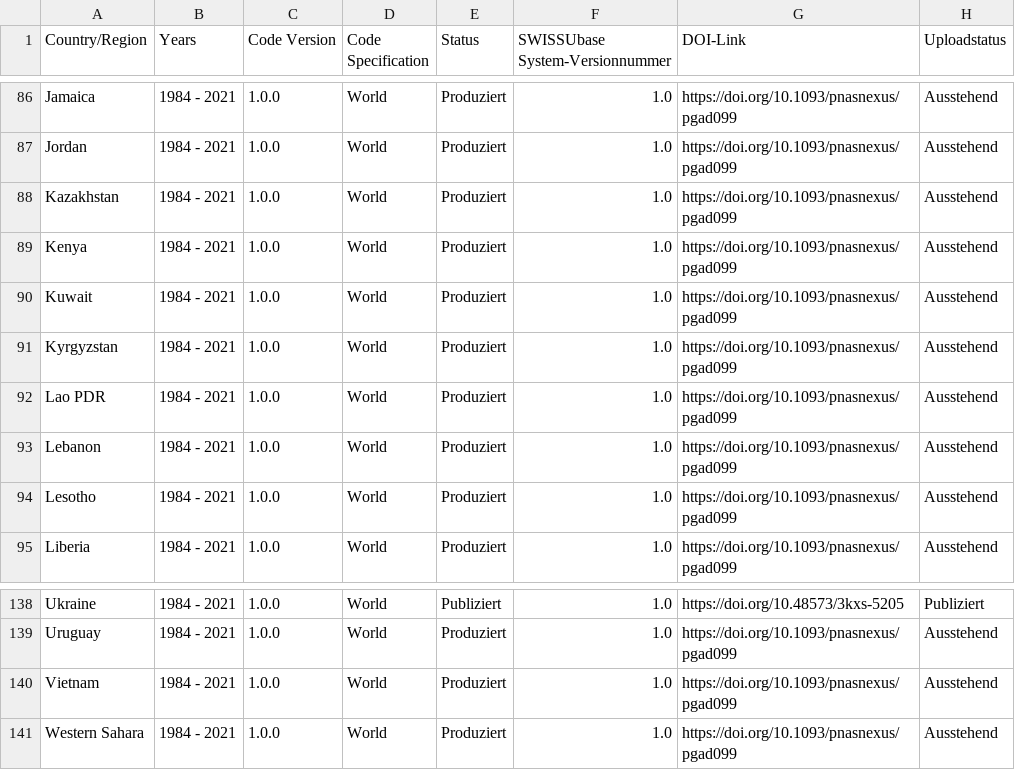
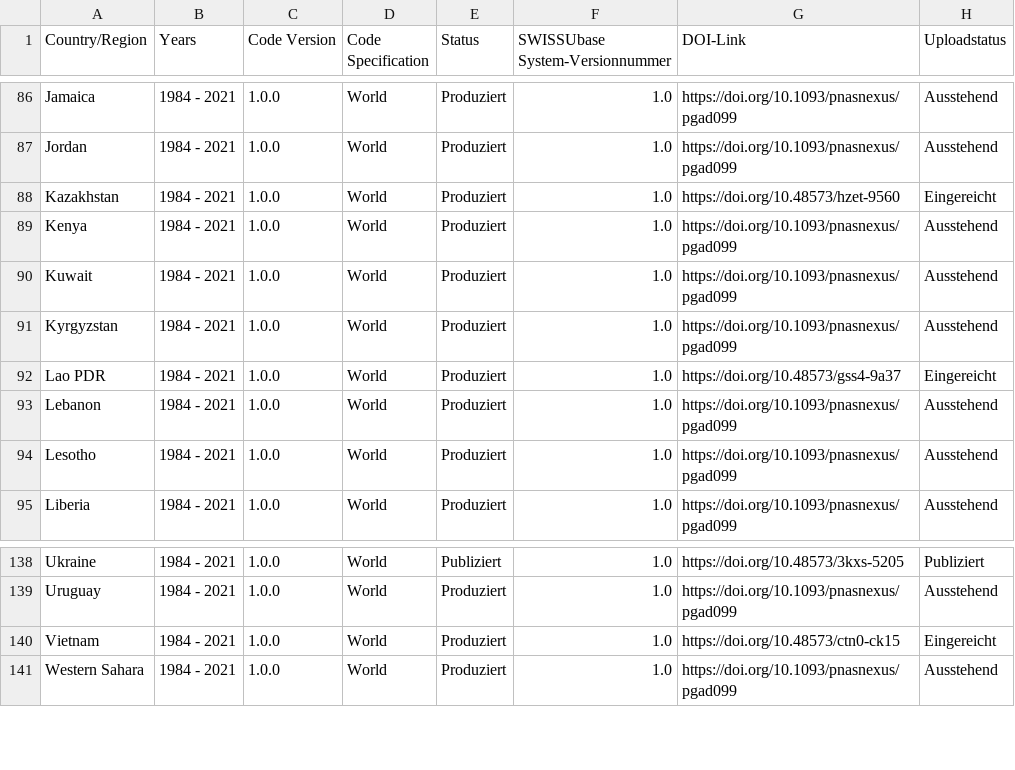
Before and after one commit to plehnert/surfacegroups, a CSV file: DOI_List_SWISSUbase.csv, drawn as a sheet; only a part is shown, gaps mark what is left out.

Commit message:
Update DOI_List_SWISSUbase.csv

```diff
--- a/DOI_List_SWISSUbase.csv
+++ b/DOI_List_SWISSUbase.csv
@@ -87,3 +87,3 @@ Jamaica,1984 - 2021,1.0.0,World,Produziert,1.0,https://doi.org/10.1093/pnasnexus
 Jordan,1984 - 2021,1.0.0,World,Produziert,1.0,https://doi.org/10.1093/pnasnexus/pgad099,Ausstehend
-Kazakhstan,1984 - 2021,1.0.0,World,Produziert,1.0,https://doi.org/10.1093/pnasnexus/pgad099,Ausstehend
+Kazakhstan,1984 - 2021,1.0.0,World,Produziert,1.0,https://doi.org/10.48573/hzet-9560,Eingereicht
 Kenya,1984 - 2021,1.0.0,World,Produziert,1.0,https://doi.org/10.1093/pnasnexus/pgad099,Ausstehend
@@ -91,3 +91,3 @@ Kuwait,1984 - 2021,1.0.0,World,Produziert,1.0,https://doi.org/10.1093/pnasnexus/
 Kyrgyzstan,1984 - 2021,1.0.0,World,Produziert,1.0,https://doi.org/10.1093/pnasnexus/pgad099,Ausstehend
-Lao PDR,1984 - 2021,1.0.0,World,Produziert,1.0,https://doi.org/10.1093/pnasnexus/pgad099,Ausstehend
+Lao PDR,1984 - 2021,1.0.0,World,Produziert,1.0,https://doi.org/10.48573/gss4-9a37,Eingereicht
 Lebanon,1984 - 2021,1.0.0,World,Produziert,1.0,https://doi.org/10.1093/pnasnexus/pgad099,Ausstehend
@@ -139,3 +139,3 @@ Ukraine,1984 - 2021,1.0.0,World,Publiziert,1.0,https://doi.org/10.48573/3kxs-520
 Uruguay,1984 - 2021,1.0.0,World,Produziert,1.0,https://doi.org/10.1093/pnasnexus/pgad099,Ausstehend
-Vietnam,1984 - 2021,1.0.0,World,Produziert,1.0,https://doi.org/10.1093/pnasnexus/pgad099,Ausstehend
+Vietnam,1984 - 2021,1.0.0,World,Produziert,1.0,https://doi.org/10.48573/ctn0-ck15,Eingereicht
 Western Sahara,1984 - 2021,1.0.0,World,Produziert,1.0,https://doi.org/10.1093/pnasnexus/pgad099,Ausstehend
```
